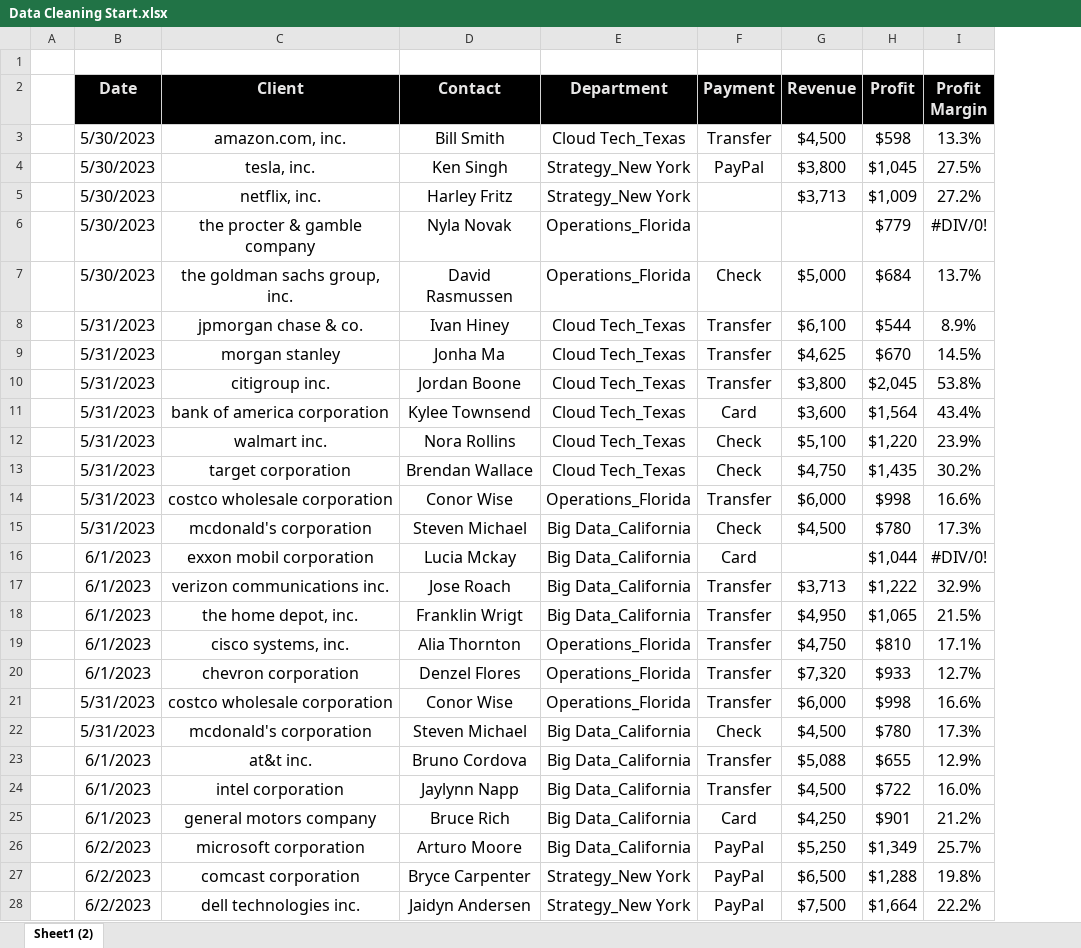
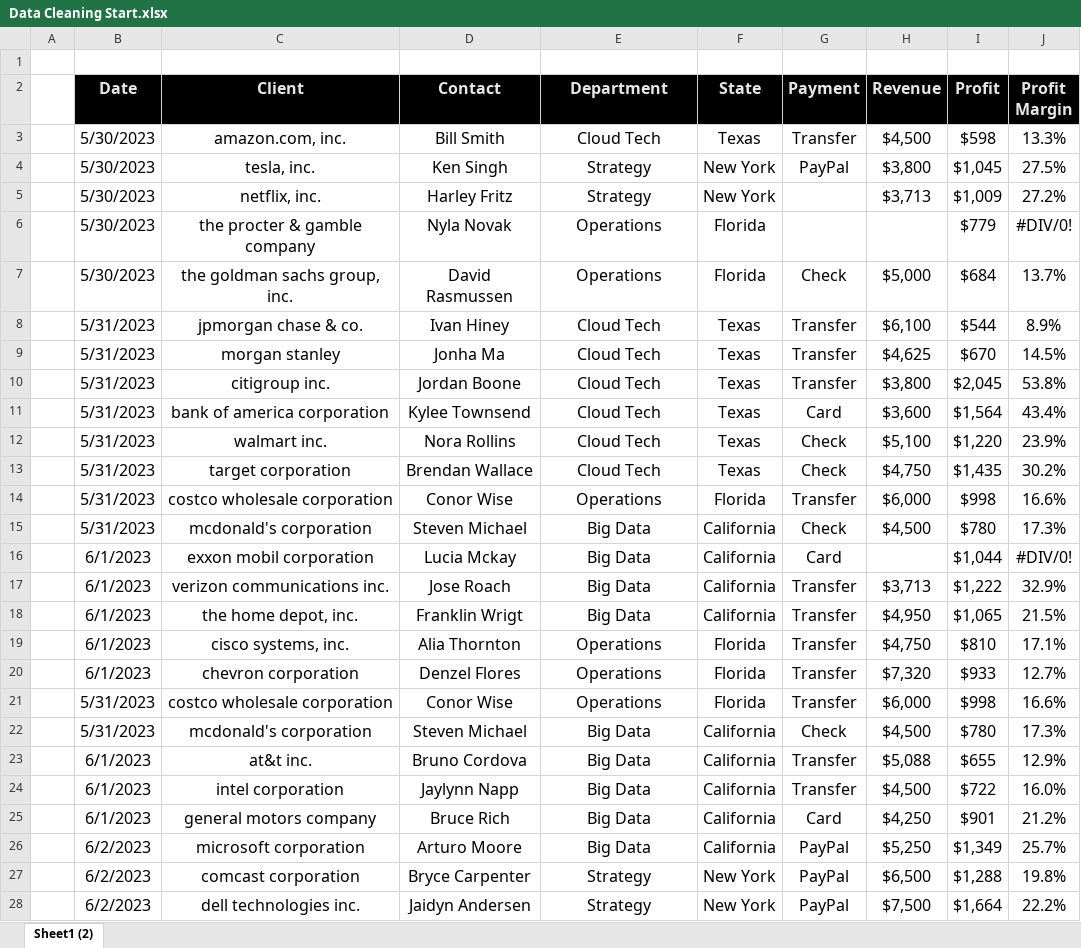
Before and after one commit to dhrubobd/data-analytics-practice, an Excel workbook: Day 4/Data Cleaning Start.xlsx, sheet Sheet1 (2), drawn as a sheet; only a part is shown; values as stored, in another font and other column widths than the file's, no borders; the diff covers the shown part only; the diff names each change by its address in the sheet, - before the commit and + after, or states it on an @@ line.

Commit message:
State name is separated from the Department text using Text to Columns

```diff
--- a/Day 4/Data Cleaning Start.xlsx (sheet Sheet1 (2))
+++ b/Day 4/Data Cleaning Start.xlsx (sheet Sheet1 (2))
+column F (State), rows 3-28: Texas | New York | New York | Florida | Florida | Texas | Texas | Texas | Texas | Texas | Texas | Florida | California | California | California | California | Florida | Florida | Florida | California | California | California | California | California | New York | New York
-E3 (Department): Cloud Tech_Texas
+E3 (Department): Cloud Tech
-E4:E5 (Department): Strategy_New York
+E4:E5 (Department): Strategy
-E6:E7 (Department): Operations_Florida
+E6:E7 (Department): Operations
-E8:E13 (Department): Cloud Tech_Texas
+E8:E13 (Department): Cloud Tech
-E14 (Department): Operations_Florida
+E14 (Department): Operations
-E15:E18 (Department): Big Data_California
+E15:E18 (Department): Big Data
-E19:E21 (Department): Operations_Florida
+E19:E21 (Department): Operations
-E22:E26 (Department): Big Data_California
+E22:E26 (Department): Big Data
-E27:E28 (Department): Strategy_New York
+E27:E28 (Department): Strategy
```
Also changed, not shown: 5 edited cells elsewhere in this sheet, formulas that keep their value.
